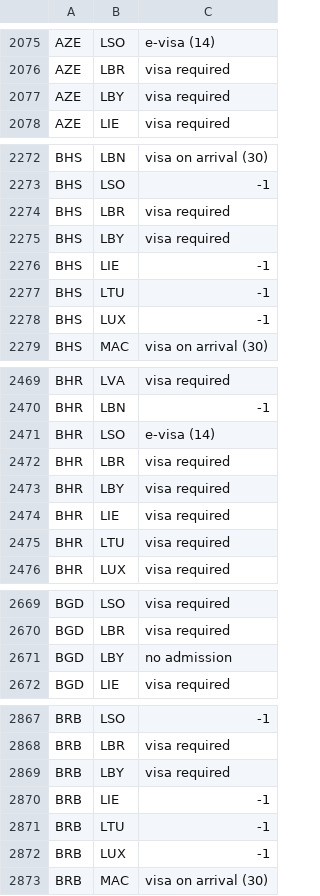
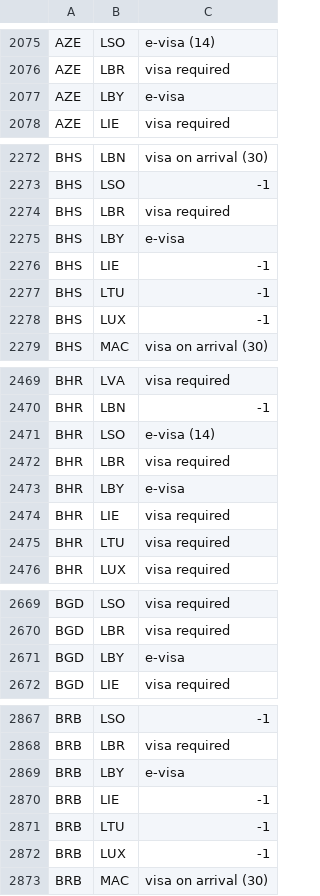
Before and after one commit to MahmoudNafiseh/passport-index-dataset, a CSV file: passport-index-tidy-iso3.csv, drawn as a sheet; only a part is shown, gaps mark what is left out; the diff covers the shown part only.

```diff
--- a/passport-index-tidy-iso3.csv
+++ b/passport-index-tidy-iso3.csv
@@ -2076,3 +2076,3 @@ AZE,LSO,e-visa (14)
 AZE,LBR,visa required
-AZE,LBY,visa required
+AZE,LBY,e-visa
 AZE,LIE,visa required
@@ -2274,3 +2274,3 @@ BHS,LSO,-1
 BHS,LBR,visa required
-BHS,LBY,visa required
+BHS,LBY,e-visa
 BHS,LIE,-1
@@ -2472,3 +2472,3 @@ BHR,LSO,e-visa (14)
 BHR,LBR,visa required
-BHR,LBY,visa required
+BHR,LBY,e-visa
 BHR,LIE,visa required
@@ -2670,3 +2670,3 @@ BGD,LSO,visa required
 BGD,LBR,visa required
-BGD,LBY,no admission
+BGD,LBY,e-visa
 BGD,LIE,visa required
@@ -2868,3 +2868,3 @@ BRB,LSO,-1
 BRB,LBR,visa required
-BRB,LBY,visa required
+BRB,LBY,e-visa
 BRB,LIE,-1
```
Also changed, not shown: 190 edited cells elsewhere in this file, 2 other files.
